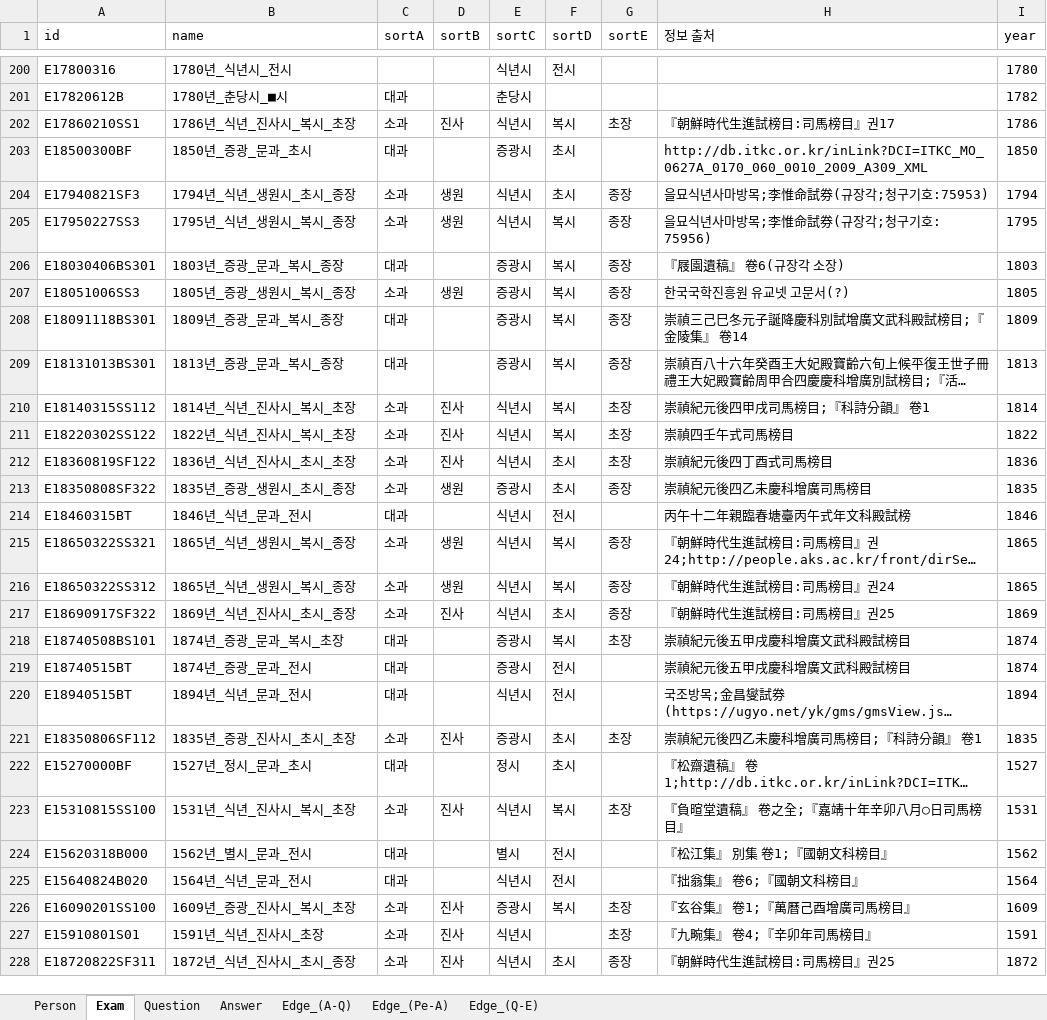
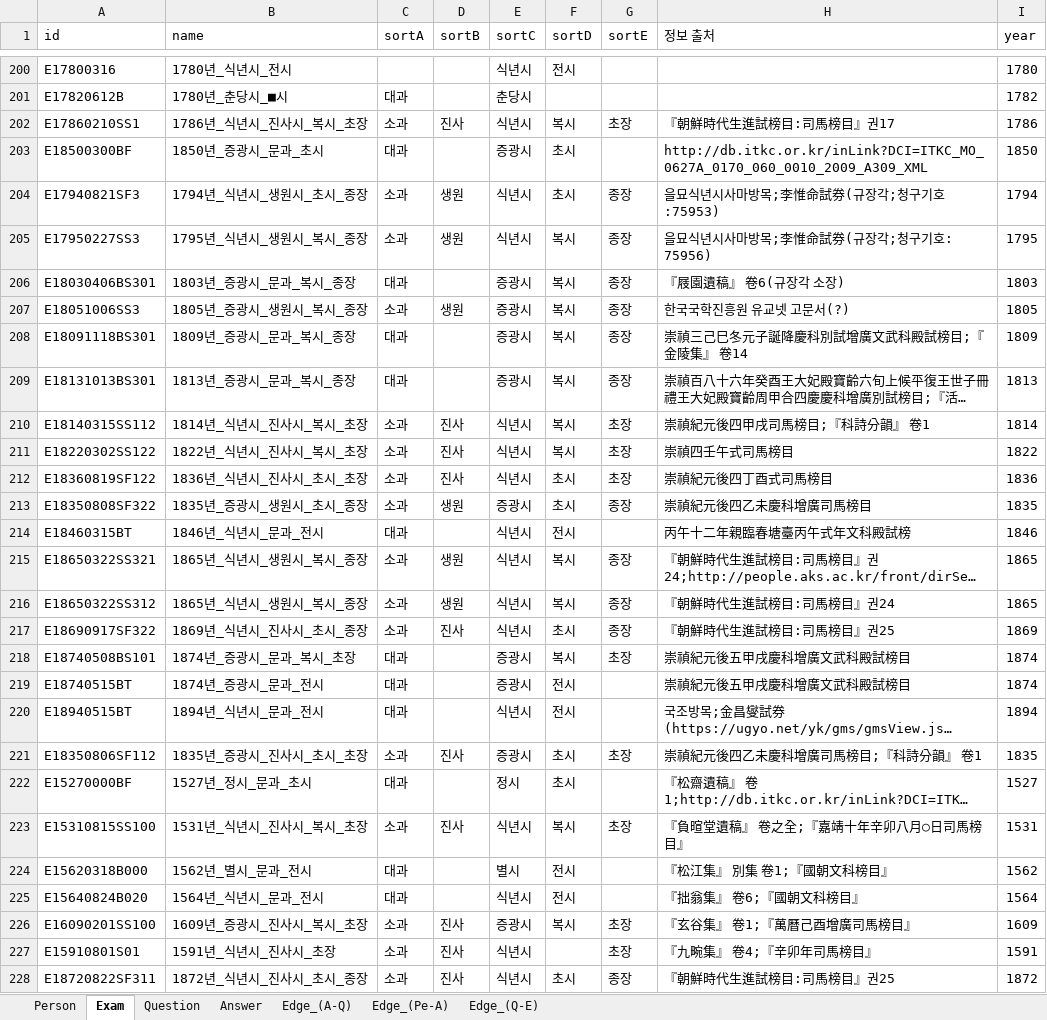
Before and after one commit to songhune/korean_R-CoA, an Excel workbook: data/munjib/EPQA.xlsx, sheet Exam, drawn as a sheet; only a part is shown, gaps mark what is left out; long unchanged cells end in …; values as stored, in another font and other column widths than the file's, no borders; the diff covers the shown part only; the diff names each change by its address in the sheet, - before the commit and + after, or states it on an @@ line.

```diff
--- a/data/munjib/EPQA.xlsx (sheet Exam)
+++ b/data/munjib/EPQA.xlsx (sheet Exam)
-B202 (name): 1786년_식년_진사시_복시_초장
+B202 (name): 1786년_식년시_진사시_복시_초장
-B203 (name): 1850년_증광_문과_초시
+B203 (name): 1850년_증광시_문과_초시
-B204 (name): 1794년_식년_생원시_초시_종장
+B204 (name): 1794년_식년시_생원시_초시_종장
-H204 (정보 출처): 을묘식년사마방목;李惟命試券(규장각;청구기호:75953)
+H204 (정보 출처): 을묘식년시사마방목;李惟命試券(규장각;청구기호:75953)
-B205 (name): 1795년_식년_생원시_복시_종장
+B205 (name): 1795년_식년시_생원시_복시_종장
-H205 (정보 출처): 을묘식년사마방목;李惟命試券(규장각;청구기호: 75956)
+H205 (정보 출처): 을묘식년시사마방목;李惟命試券(규장각;청구기호: 75956)
-B206 (name): 1803년_증광_문과_복시_종장
+B206 (name): 1803년_증광시_문과_복시_종장
-B207 (name): 1805년_증광_생원시_복시_종장
+B207 (name): 1805년_증광시_생원시_복시_종장
-B208 (name): 1809년_증광_문과_복시_종장
+B208 (name): 1809년_증광시_문과_복시_종장
-B209 (name): 1813년_증광_문과_복시_종장
+B209 (name): 1813년_증광시_문과_복시_종장
-B210 (name): 1814년_식년_진사시_복시_초장
+B210 (name): 1814년_식년시_진사시_복시_초장
-B211 (name): 1822년_식년_진사시_복시_초장
+B211 (name): 1822년_식년시_진사시_복시_초장
-B212 (name): 1836년_식년_진사시_초시_초장
+B212 (name): 1836년_식년시_진사시_초시_초장
-B213 (name): 1835년_증광_생원시_초시_종장
+B213 (name): 1835년_증광시_생원시_초시_종장
-B214 (name): 1846년_식년_문과_전시
+B214 (name): 1846년_식년시_문과_전시
-B215:B216 (name): 1865년_식년_생원시_복시_종장
+B215:B216 (name): 1865년_식년시_생원시_복시_종장
-B217 (name): 1869년_식년_진사시_초시_종장
+B217 (name): 1869년_식년시_진사시_초시_종장
-B218 (name): 1874년_증광_문과_복시_초장
+B218 (name): 1874년_증광시_문과_복시_초장
-B219 (name): 1874년_증광_문과_전시
+B219 (name): 1874년_증광시_문과_전시
-B220 (name): 1894년_식년_문과_전시
+B220 (name): 1894년_식년시_문과_전시
-B221 (name): 1835년_증광_진사시_초시_초장
+B221 (name): 1835년_증광시_진사시_초시_초장
-B223 (name): 1531년_식년_진사시_복시_초장
+B223 (name): 1531년_식년시_진사시_복시_초장
-B225 (name): 1564년_식년_문과_전시
+B225 (name): 1564년_식년시_문과_전시
-B226 (name): 1609년_증광_진사시_복시_초장
+B226 (name): 1609년_증광시_진사시_복시_초장
-B227 (name): 1591년_식년_진사시_초장
+B227 (name): 1591년_식년시_진사시_초장
-B228 (name): 1872년_식년_진사시_초시_종장
+B228 (name): 1872년_식년시_진사시_초시_종장
```
Also changed, not shown: 25 edited cells elsewhere in this sheet, sheet Edge_(A-Q), sheet Answer, sheet Edge_(Q-E), sheet Question, sheet Edge_(Pe-A), 13 other files.
